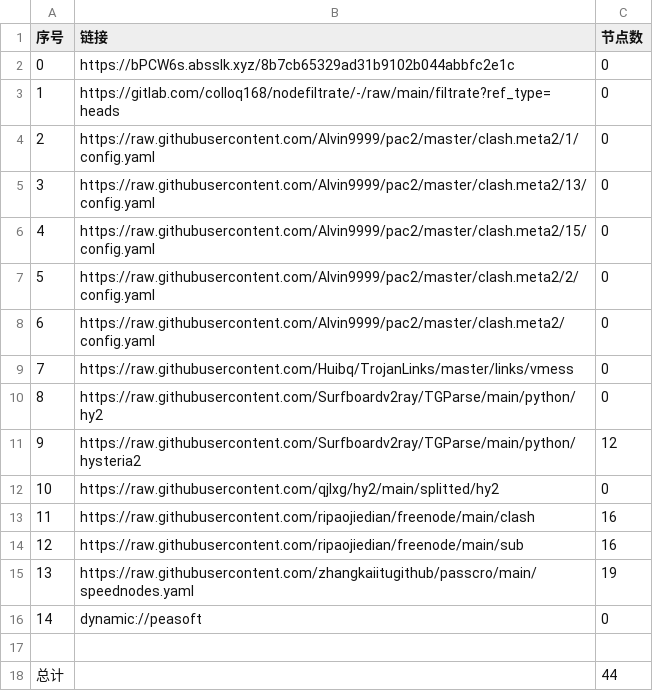
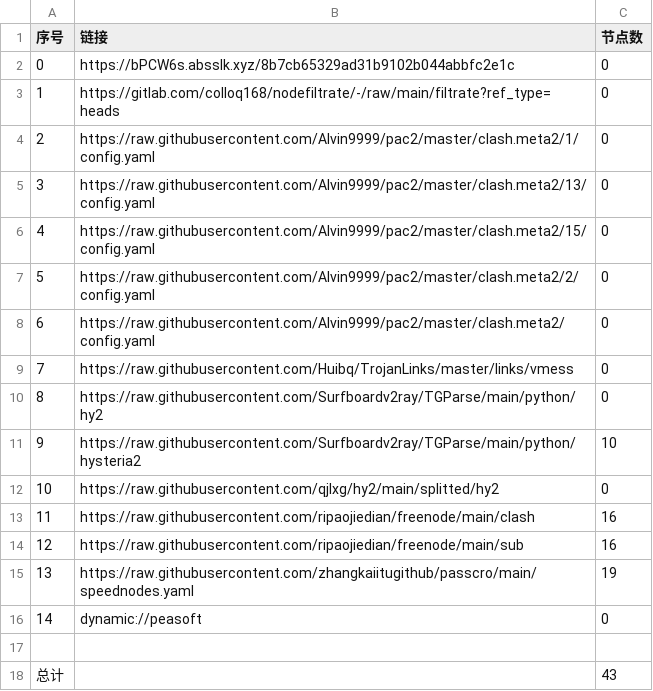
Before and after one commit to hnonly/AutoMergePublicNodes, a CSV file: list_result.csv, drawn as a sheet.

```diff
--- a/list_result.csv
+++ b/list_result.csv
@@ -10,3 +10,3 @@
 8,https://raw.githubusercontent.com/Surfboardv2ray/TGParse/main/python/hy2,0
-9,https://raw.githubusercontent.com/Surfboardv2ray/TGParse/main/python/hysteria2,12
+9,https://raw.githubusercontent.com/Surfboardv2ray/TGParse/main/python/hysteria2,10
 10,https://raw.githubusercontent.com/qjlxg/hy2/main/splitted/hy2,0
@@ -17,2 +17,2 @@
 
-总计,,44
+总计,,43
```
Also changed, not shown: 6 other files.
